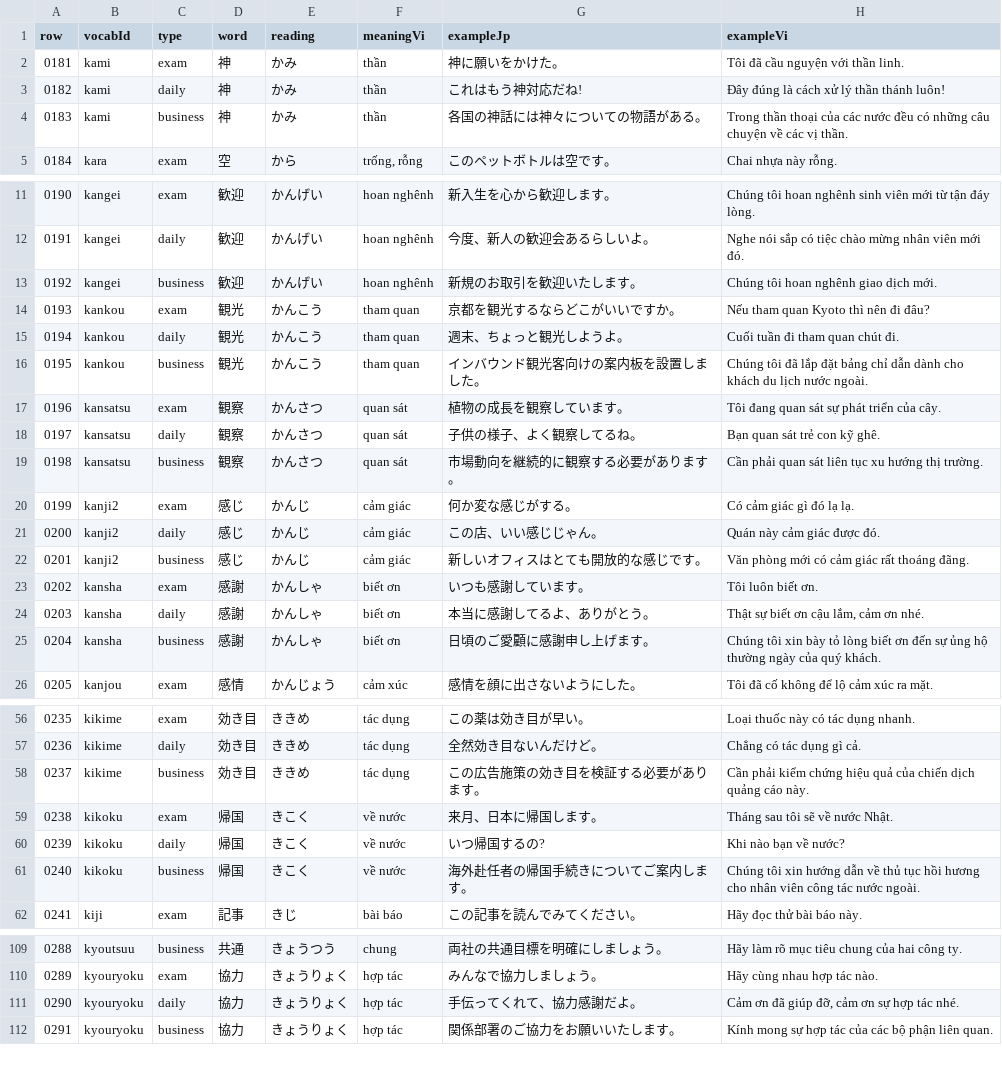
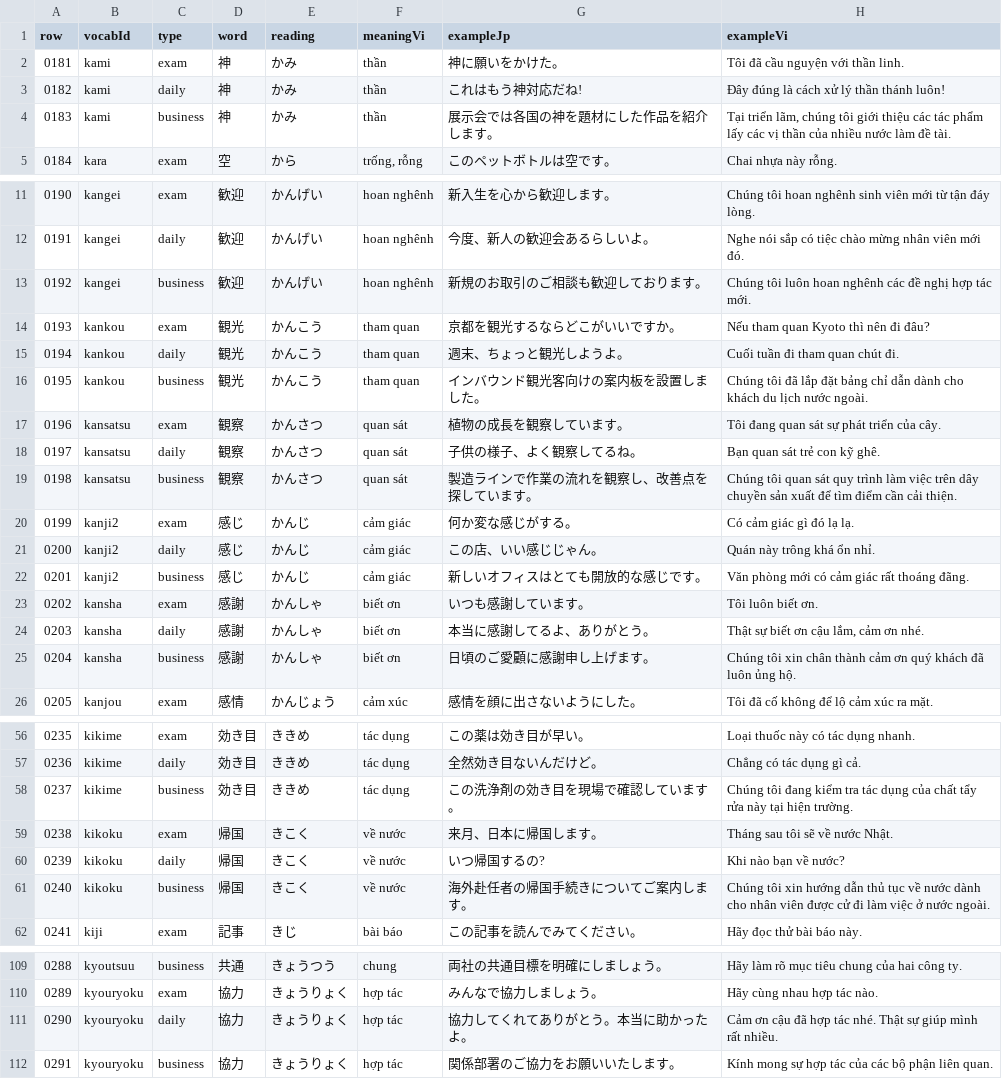
Before and after one commit to cuongluv92/jp-go, a TSV file: audit-output/manual-batches/batch-02.tsv, drawn as a sheet; only a part is shown, gaps mark what is left out; the diff covers the shown part only.

```diff
--- a/audit-output/manual-batches/batch-02.tsv
+++ b/audit-output/manual-batches/batch-02.tsv
@@ -3,3 +3,3 @@ row	vocabId	type	word	reading	meaningVi	exampleJp	exampleVi
 0182	kami	daily	神	かみ	thần	これはもう神対応だね!	Đây đúng là cách xử lý thần thánh luôn!
-0183	kami	business	神	かみ	thần	各国の神話には神々についての物語がある。	Trong thần thoại của các nước đều có những câu chuyện về các vị thần.
+0183	kami	business	神	かみ	thần	展示会では各国の神を題材にした作品を紹介します。	Tại triển lãm, chúng tôi giới thiệu các tác phẩm lấy các vị thần của nhiều nước làm đề tài.
 0184	kara	exam	空	から	trống, rỗng	このペットボトルは空です。	Chai nhựa này rỗng.
@@ -12,3 +12,3 @@ row	vocabId	type	word	reading	meaningVi	exampleJp	exampleVi
 0191	kangei	daily	歓迎	かんげい	hoan nghênh	今度、新人の歓迎会あるらしいよ。	Nghe nói sắp có tiệc chào mừng nhân viên mới đó.
-0192	kangei	business	歓迎	かんげい	hoan nghênh	新規のお取引を歓迎いたします。	Chúng tôi hoan nghênh giao dịch mới.
+0192	kangei	business	歓迎	かんげい	hoan nghênh	新規のお取引のご相談も歓迎しております。	Chúng tôi luôn hoan nghênh các đề nghị hợp tác mới.
 0193	kankou	exam	観光	かんこう	tham quan	京都を観光するならどこがいいですか。	Nếu tham quan Kyoto thì nên đi đâu?
@@ -18,5 +18,5 @@ row	vocabId	type	word	reading	meaningVi	exampleJp	exampleVi
 0197	kansatsu	daily	観察	かんさつ	quan sát	子供の様子、よく観察してるね。	Bạn quan sát trẻ con kỹ ghê.
-0198	kansatsu	business	観察	かんさつ	quan sát	市場動向を継続的に観察する必要があります。	Cần phải quan sát liên tục xu hướng thị trường.
+0198	kansatsu	business	観察	かんさつ	quan sát	製造ラインで作業の流れを観察し、改善点を探しています。	Chúng tôi quan sát quy trình làm việc trên dây chuyền sản xuất để tìm điểm cần cải thiện.
 0199	kanji2	exam	感じ	かんじ	cảm giác	何か変な感じがする。	Có cảm giác gì đó lạ lạ.
-0200	kanji2	daily	感じ	かんじ	cảm giác	この店、いい感じじゃん。	Quán này cảm giác được đó.
+0200	kanji2	daily	感じ	かんじ	cảm giác	この店、いい感じじゃん。	Quán này trông khá ổn nhỉ.
 0201	kanji2	business	感じ	かんじ	cảm giác	新しいオフィスはとても開放的な感じです。	Văn phòng mới có cảm giác rất thoáng đãng.
@@ -24,3 +24,3 @@ row	vocabId	type	word	reading	meaningVi	exampleJp	exampleVi
 0203	kansha	daily	感謝	かんしゃ	biết ơn	本当に感謝してるよ、ありがとう。	Thật sự biết ơn cậu lắm, cảm ơn nhé.
-0204	kansha	business	感謝	かんしゃ	biết ơn	日頃のご愛顧に感謝申し上げます。	Chúng tôi xin bày tỏ lòng biết ơn đến sự ủng hộ thường ngày của quý khách.
+0204	kansha	business	感謝	かんしゃ	biết ơn	日頃のご愛顧に感謝申し上げます。	Chúng tôi xin chân thành cảm ơn quý khách đã luôn ủng hộ.
 0205	kanjou	exam	感情	かんじょう	cảm xúc	感情を顔に出さないようにした。	Tôi đã cố không để lộ cảm xúc ra mặt.
@@ -57,6 +57,6 @@ row	vocabId	type	word	reading	meaningVi	exampleJp	exampleVi
 0236	kikime	daily	効き目	ききめ	tác dụng	全然効き目ないんだけど。	Chẳng có tác dụng gì cả.
-0237	kikime	business	効き目	ききめ	tác dụng	この広告施策の効き目を検証する必要があります。	Cần phải kiểm chứng hiệu quả của chiến dịch quảng cáo này.
+0237	kikime	business	効き目	ききめ	tác dụng	この洗浄剤の効き目を現場で確認しています。	Chúng tôi đang kiểm tra tác dụng của chất tẩy rửa này tại hiện trường.
 0238	kikoku	exam	帰国	きこく	về nước	来月、日本に帰国します。	Tháng sau tôi sẽ về nước Nhật.
 0239	kikoku	daily	帰国	きこく	về nước	いつ帰国するの?	Khi nào bạn về nước?
-0240	kikoku	business	帰国	きこく	về nước	海外赴任者の帰国手続きについてご案内します。	Chúng tôi xin hướng dẫn về thủ tục hồi hương cho nhân viên công tác nước ngoài.
+0240	kikoku	business	帰国	きこく	về nước	海外赴任者の帰国手続きについてご案内します。	Chúng tôi xin hướng dẫn thủ tục về nước dành cho nhân viên được cử đi làm việc ở nước ngoài.
 0241	kiji	exam	記事	きじ	bài báo	この記事を読んでみてください。	Hãy đọc thử bài báo này.
@@ -110,3 +110,3 @@ row	vocabId	type	word	reading	meaningVi	exampleJp	exampleVi
 0289	kyouryoku	exam	協力	きょうりょく	hợp tác	みんなで協力しましょう。	Hãy cùng nhau hợp tác nào.
-0290	kyouryoku	daily	協力	きょうりょく	hợp tác	手伝ってくれて、協力感謝だよ。	Cảm ơn đã giúp đỡ, cảm ơn sự hợp tác nhé.
+0290	kyouryoku	daily	協力	きょうりょく	hợp tác	協力してくれてありがとう。本当に助かったよ。	Cảm ơn cậu đã hợp tác nhé. Thật sự giúp mình rất nhiều.
 0291	kyouryoku	business	協力	きょうりょく	hợp tác	関係部署のご協力をお願いいたします。	Kính mong sự hợp tác của các bộ phận liên quan.
```
Also changed, not shown: 2 edited cells elsewhere in this file, audit-output/manual-batches/batch-01.tsv, 2 other files.
